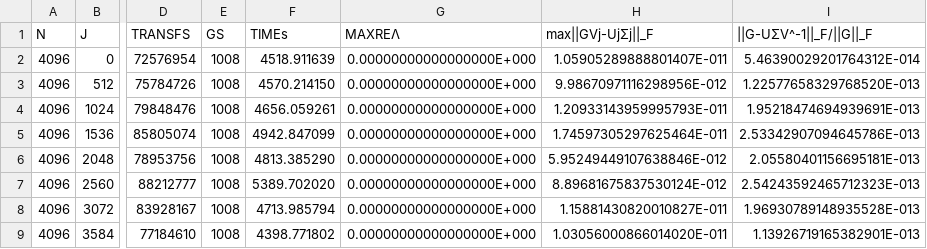
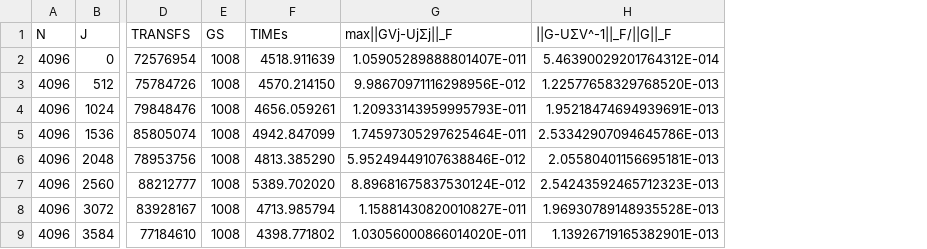
Before and after one commit to venovako/AccJac, a CSV file: var/jsvd-1_1/d4096-0.csv, drawn as a sheet; only a part is shown, gaps mark what is left out; the diff names each change by its address in the sheet, - before the commit and + after, or states it on an @@ line.

```diff
--- a/var/jsvd-1_1/d4096-0.csv
+++ b/var/jsvd-1_1/d4096-0.csv
-column G (MAXREΛ), rows 2-9: all 0.00000000000000000E+000
```
Also changed, not shown: var/jsvd-1_1/d4096-2.csv, var/jsvd-1_1/d4096-4.csv, 5 other files.
